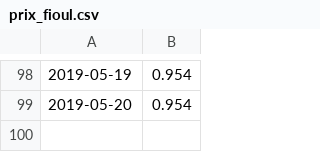
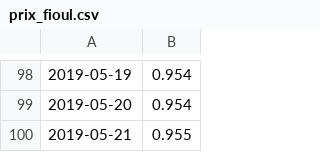
Before and after one commit to MrP1xel/Pyfioul, a CSV file: prix_fioul.csv, drawn as a sheet; only a part is shown, gaps mark what is left out; the diff names each change by its address in the sheet, - before the commit and + after, or states it on an @@ line.

Commit message:
prix fioul

```diff
--- a/prix_fioul.csv
+++ b/prix_fioul.csv
+row 100: 2019-05-21 | 0.955
```
